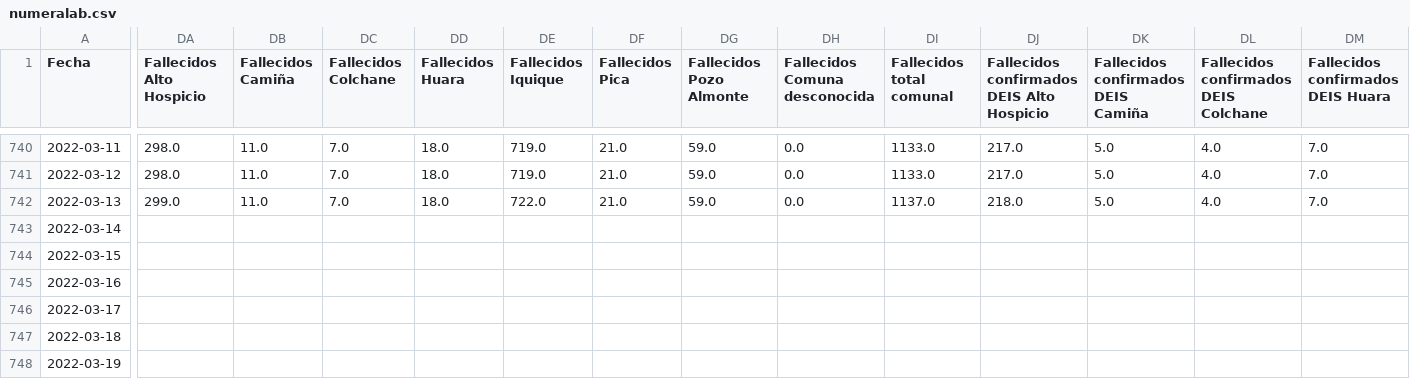
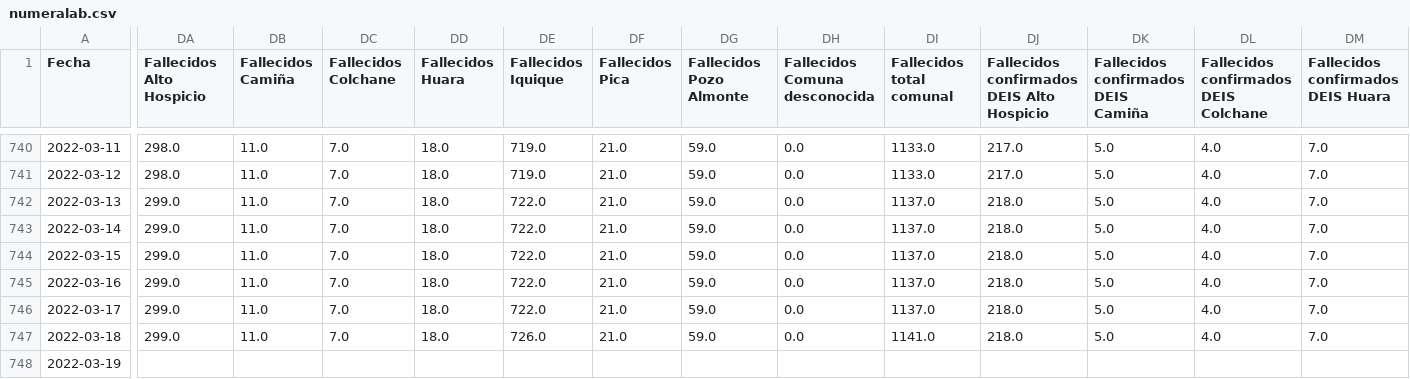
Before and after one commit to pandemiaventana/pandemiaventana, a CSV file: out/site/csv/numeralab.csv, drawn as a sheet; only a part is shown, gaps mark what is left out; the diff covers the shown part only; the diff names each change by its address in the sheet, - before the commit and + after, or states it on an @@ line.

```diff
--- a/out/site/csv/numeralab.csv
+++ b/out/site/csv/numeralab.csv
-DA743:DA747 (Fallecidos Alto Hospicio): (empty)
+DA743:DA747 (Fallecidos Alto Hospicio): 299.0
-DB743:DB747 (Fallecidos Camiña): (empty)
+DB743:DB747 (Fallecidos Camiña): 11.0
-DC743:DC747 (Fallecidos Colchane): (empty)
+DC743:DC747 (Fallecidos Colchane): 7.0
-DD743:DD747 (Fallecidos Huara): (empty)
+DD743:DD747 (Fallecidos Huara): 18.0
-DE743:DE746 (Fallecidos Iquique): (empty)
+DE743:DE746 (Fallecidos Iquique): 722.0
-DF743:DF747 (Fallecidos Pica): (empty)
+DF743:DF747 (Fallecidos Pica): 21.0
-DG743:DG747 (Fallecidos Pozo Almonte): (empty)
+DG743:DG747 (Fallecidos Pozo Almonte): 59.0
-DH743:DH747 (Fallecidos Comuna desconocida): (empty)
+DH743:DH747 (Fallecidos Comuna desconocida): 0.0
-DI743:DI746 (Fallecidos total comunal): (empty)
+DI743:DI746 (Fallecidos total comunal): 1137.0
-DJ743:DJ747: (empty)
+DJ743:DJ747: 218.0
-DK743:DK747: (empty)
+DK743:DK747: 5.0
-DL743:DL747: (empty)
+DL743:DL747: 4.0
-DM743:DM747: (empty)
+DM743:DM747: 7.0
-DE747 (Fallecidos Iquique): (empty)
+DE747 (Fallecidos Iquique): 726.0
-DI747 (Fallecidos total comunal): (empty)
+DI747 (Fallecidos total comunal): 1141.0
```
Also changed, not shown: 109 edited cells elsewhere in this file, out/site/csv/data14.csv, out/site/csv/data15.csv, 47 other files.
